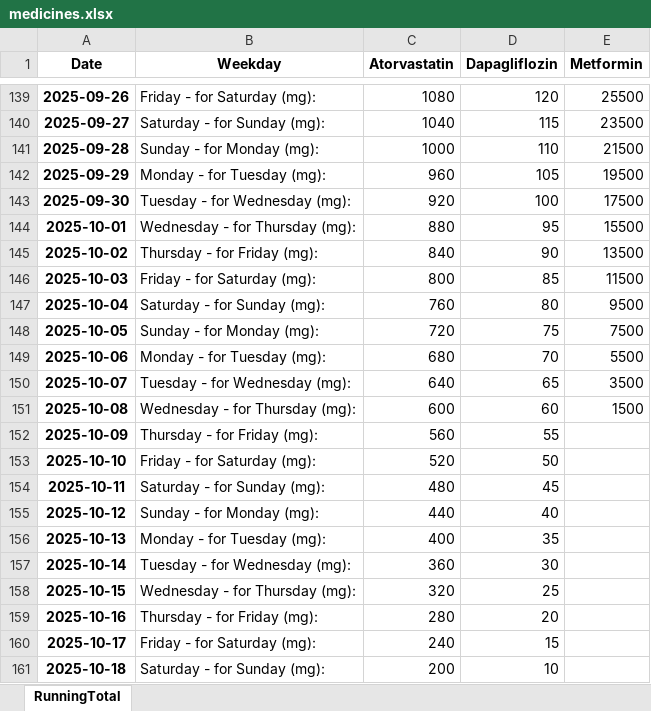
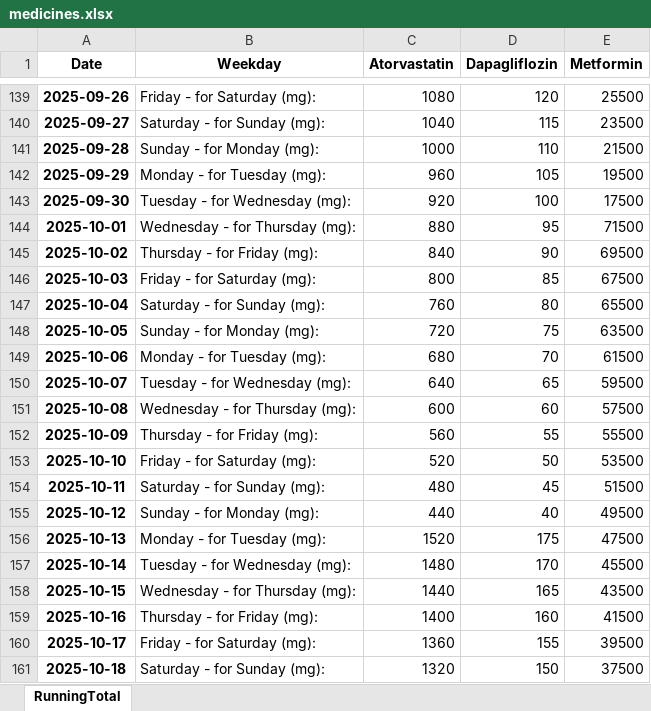
Before and after one commit to infotip-2025/my_projects, an Excel workbook: diabetics-medicines/medicines.xlsx, sheet RunningTotal, drawn as a sheet; only a part is shown, gaps mark what is left out; values as stored, in another font and other column widths than the file's, no borders; the diff covers the shown part only; the diff names each change by its address in the sheet, - before the commit and + after, or states it on an @@ line.

```diff
--- a/diabetics-medicines/medicines.xlsx (sheet RunningTotal)
+++ b/diabetics-medicines/medicines.xlsx (sheet RunningTotal)
-E144 (Metformin): 15500
+E144 (Metformin): 71500
-E145 (Metformin): 13500
+E145 (Metformin): 69500
-E146 (Metformin): 11500
+E146 (Metformin): 67500
-E147 (Metformin): 9500
+E147 (Metformin): 65500
-E148 (Metformin): 7500
+E148 (Metformin): 63500
-E149 (Metformin): 5500
+E149 (Metformin): 61500
-E150 (Metformin): 3500
+E150 (Metformin): 59500
-E151 (Metformin): 1500
+E151 (Metformin): 57500
-E152 (Metformin): (empty)
+E152 (Metformin): 55500
-E153 (Metformin): (empty)
+E153 (Metformin): 53500
-E154 (Metformin): (empty)
+E154 (Metformin): 51500
-E155 (Metformin): (empty)
+E155 (Metformin): 49500
-C156 (Atorvastatin): 400
+C156 (Atorvastatin): 1520
-D156 (Dapagliflozin): 35
+D156 (Dapagliflozin): 175
-E156 (Metformin): (empty)
+E156 (Metformin): 47500
-C157 (Atorvastatin): 360
+C157 (Atorvastatin): 1480
-D157 (Dapagliflozin): 30
+D157 (Dapagliflozin): 170
-E157 (Metformin): (empty)
+E157 (Metformin): 45500
-C158 (Atorvastatin): 320
+C158 (Atorvastatin): 1440
-D158 (Dapagliflozin): 25
+D158 (Dapagliflozin): 165
-E158 (Metformin): (empty)
+E158 (Metformin): 43500
-C159 (Atorvastatin): 280
+C159 (Atorvastatin): 1400
-D159 (Dapagliflozin): 20
+D159 (Dapagliflozin): 160
-E159 (Metformin): (empty)
+E159 (Metformin): 41500
-C160 (Atorvastatin): 240
+C160 (Atorvastatin): 1360
-D160 (Dapagliflozin): 15
+D160 (Dapagliflozin): 155
-E160 (Metformin): (empty)
+E160 (Metformin): 39500
-C161 (Atorvastatin): 200
+C161 (Atorvastatin): 1320
-D161 (Dapagliflozin): 10
+D161 (Dapagliflozin): 150
-E161 (Metformin): (empty)
+E161 (Metformin): 37500
```
Also changed, not shown: 109 added rows and 46 edited cells elsewhere in this sheet, 3 other files.
